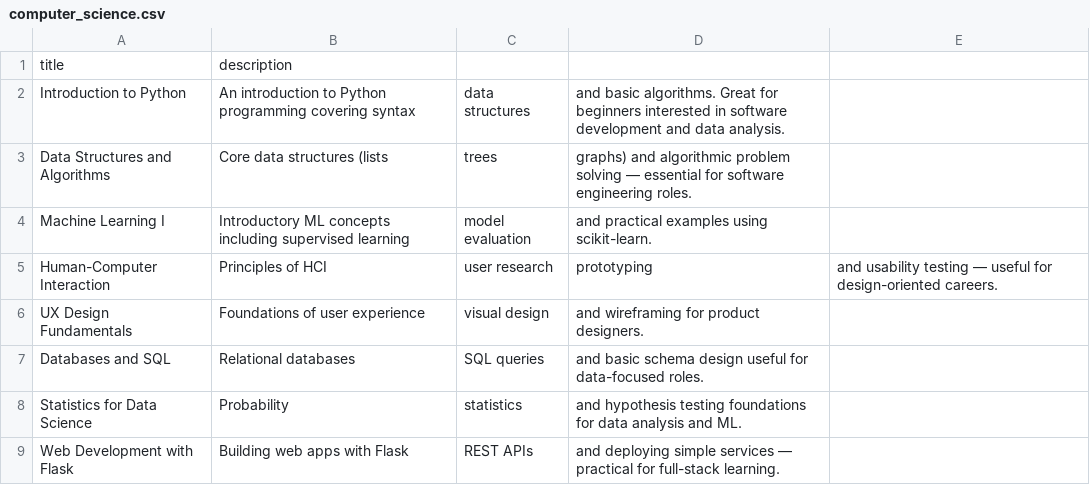
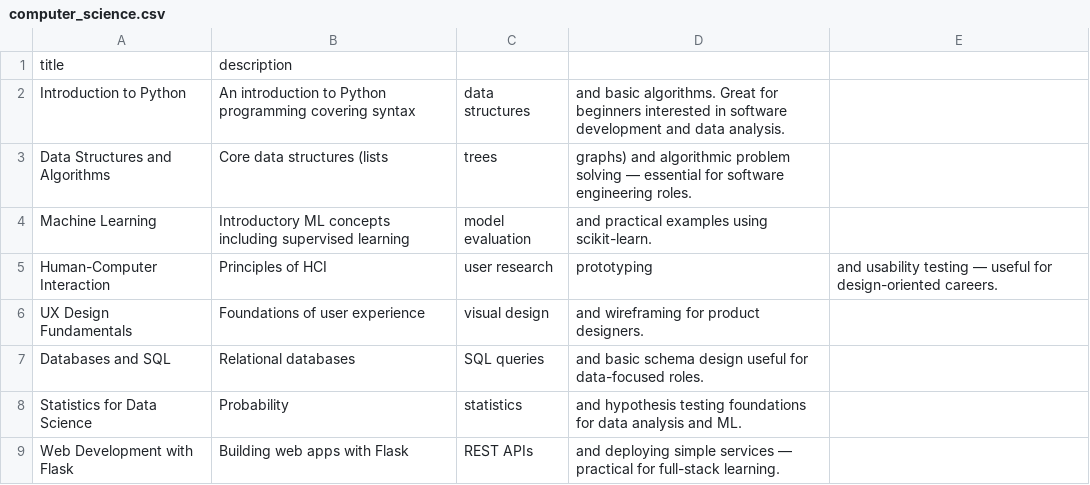
Before and after one commit to EGGY45-egg/MajorMatch, a CSV file: data/computer_science.csv, drawn as a sheet.

```diff
--- a/data/computer_science.csv
+++ b/data/computer_science.csv
@@ -3,3 +3,3 @@ Introduction to Python,An introduction to Python programming covering syntax, da
 Data Structures and Algorithms,Core data structures (lists, trees, graphs) and algorithmic problem solving — essential for software engineering roles.
-Machine Learning I,Introductory ML concepts including supervised learning, model evaluation, and practical examples using scikit-learn.
+Machine Learning,Introductory ML concepts including supervised learning, model evaluation, and practical examples using scikit-learn.
 Human-Computer Interaction,Principles of HCI, user research, prototyping, and usability testing — useful for design-oriented careers.
```
Also changed, not shown: 3 other files.
